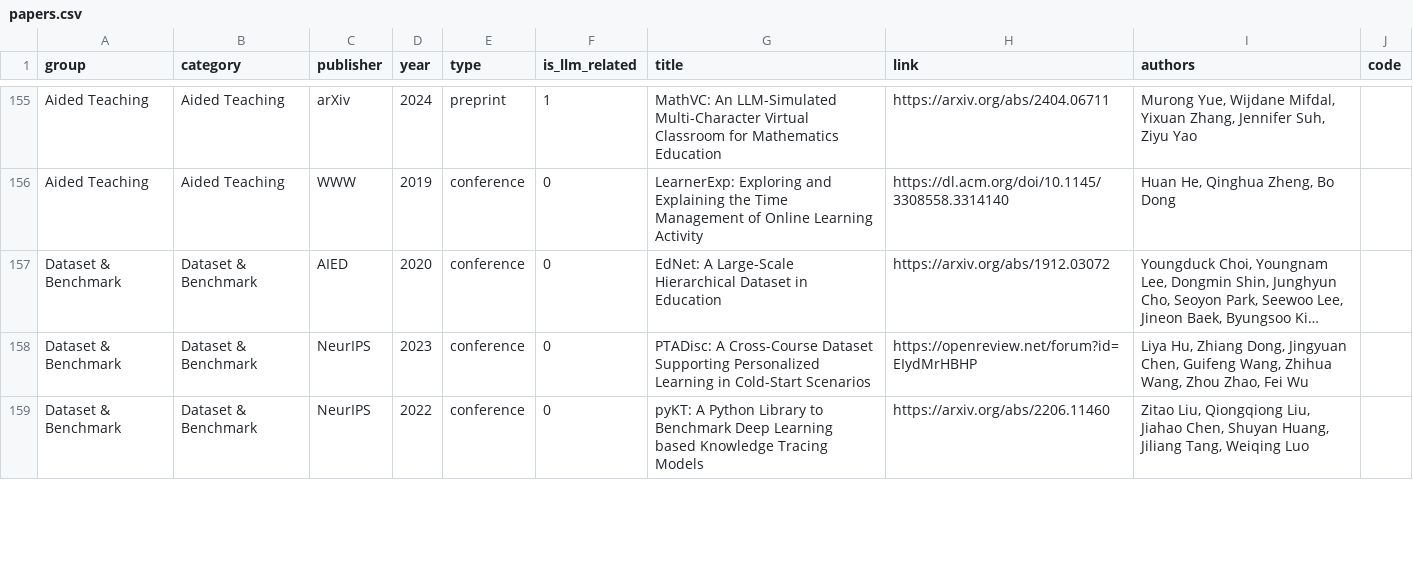
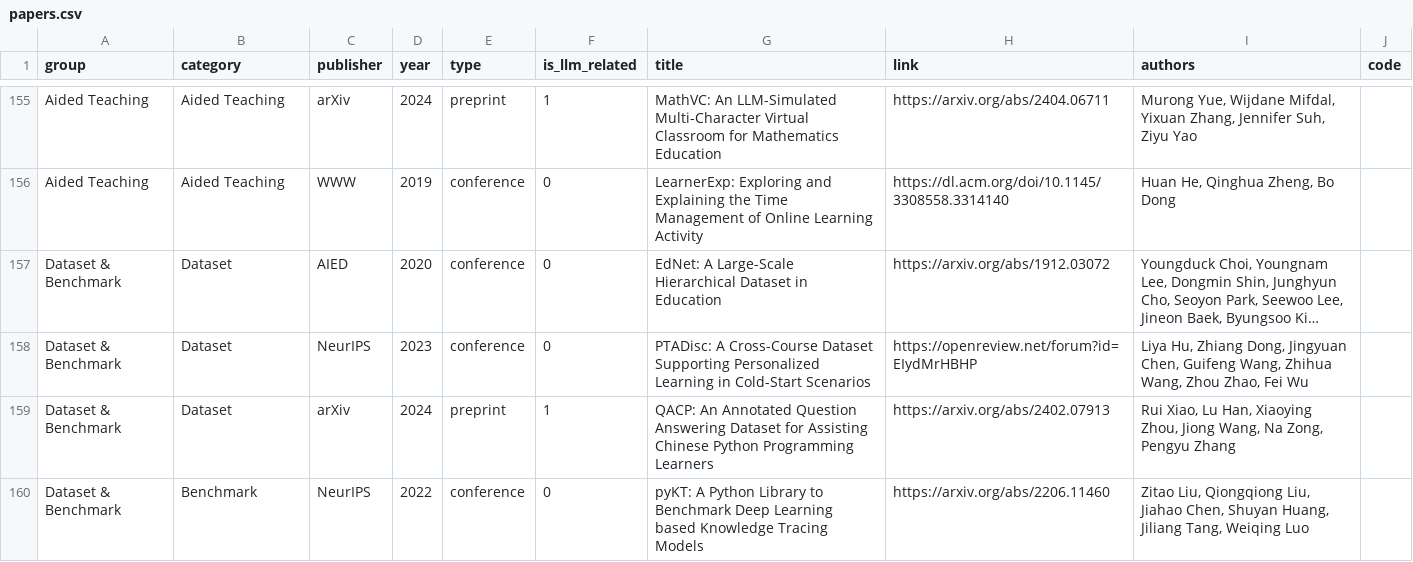
Before and after one commit to GeminiLight/awesome-ai-llm4education, a CSV file: data/papers.csv, drawn as a sheet; only a part is shown, gaps mark what is left out; long unchanged cells end in …; addresses are those after the commit; the diff covers the shown part only; the diff names each change by its address in the sheet, - before the commit and + after, or states it on an @@ line.

```diff
--- a/data/papers.csv
+++ b/data/papers.csv
-B157:B158 (category): Dataset & Benchmark
+B157:B158 (category): Dataset
+row 159: Dataset & Benchmark | Dataset | arXiv | 2024 | preprint | 1 | QACP: An Annotated Question Answering Dataset for Assisting Chinese Python Programming Learners | https://arxiv.org/abs/2402.07913 | Rui Xiao, Lu Han, Xiaoying Zhou, Jiong Wang, Na Zong, Pengyu Zhang
-B160 (category): Dataset & Benchmark
+B160 (category): Benchmark
```
Also changed, not shown: 1 added row, 2 removed rows, 1 moved row and 59 edited cells elsewhere in this file, 2 other files.
